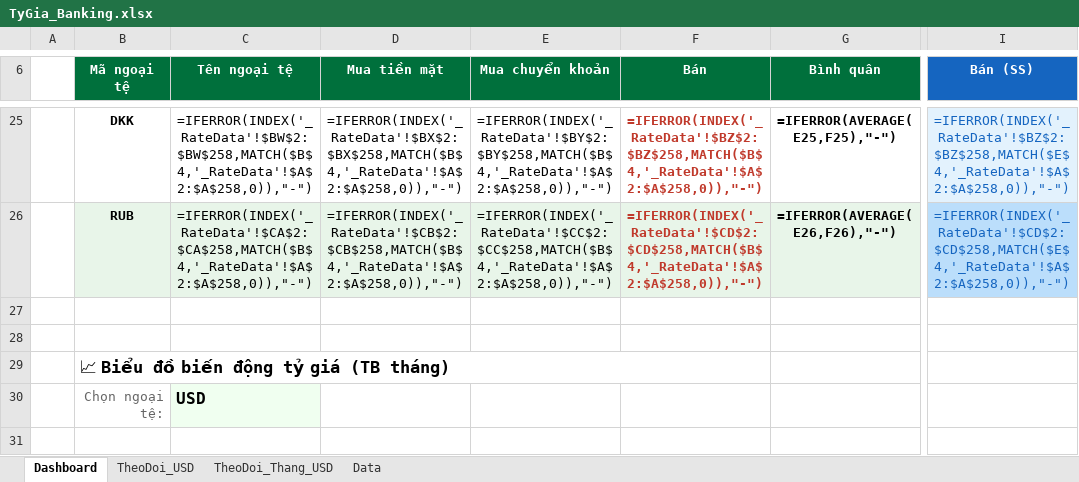
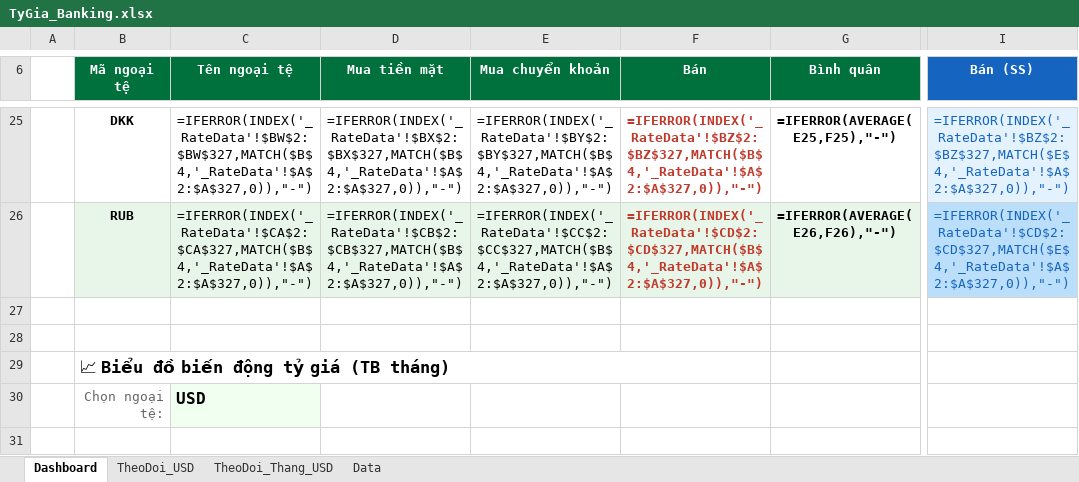
Before and after one commit to thuanhuynh247/vcb-exchange-rate, an Excel workbook: TyGia_Banking.xlsx, sheet Dashboard, drawn as a sheet; only a part is shown, gaps mark what is left out; values as stored, in another font and other column widths than the file's, no borders; formulas without a stored value are shown as written; charts and pictures and conditional formats not drawn; the diff covers the shown part only; the diff names each change by its address in the sheet, - before the commit and + after, or states it on an @@ line.

```diff
--- a/TyGia_Banking.xlsx (sheet Dashboard)
+++ b/TyGia_Banking.xlsx (sheet Dashboard)
-C25 (Tên ngoại tệ): =IFERROR(INDEX('_RateData'!$BW$2:$BW$258,MATCH($B$4,'_RateData'!$A$2:$A$258,0)),"-")
+C25 (Tên ngoại tệ): =IFERROR(INDEX('_RateData'!$BW$2:$BW$327,MATCH($B$4,'_RateData'!$A$2:$A$327,0)),"-")
-D25 (Mua tiền mặt): =IFERROR(INDEX('_RateData'!$BX$2:$BX$258,MATCH($B$4,'_RateData'!$A$2:$A$258,0)),"-")
+D25 (Mua tiền mặt): =IFERROR(INDEX('_RateData'!$BX$2:$BX$327,MATCH($B$4,'_RateData'!$A$2:$A$327,0)),"-")
-E25 (Mua chuyển khoản): =IFERROR(INDEX('_RateData'!$BY$2:$BY$258,MATCH($B$4,'_RateData'!$A$2:$A$258,0)),"-")
+E25 (Mua chuyển khoản): =IFERROR(INDEX('_RateData'!$BY$2:$BY$327,MATCH($B$4,'_RateData'!$A$2:$A$327,0)),"-")
-F25 (Bán): =IFERROR(INDEX('_RateData'!$BZ$2:$BZ$258,MATCH($B$4,'_RateData'!$A$2:$A$258,0)),"-")
+F25 (Bán): =IFERROR(INDEX('_RateData'!$BZ$2:$BZ$327,MATCH($B$4,'_RateData'!$A$2:$A$327,0)),"-")
-I25 (Bán (SS)): =IFERROR(INDEX('_RateData'!$BZ$2:$BZ$258,MATCH($E$4,'_RateData'!$A$2:$A$258,0)),"-")
+I25 (Bán (SS)): =IFERROR(INDEX('_RateData'!$BZ$2:$BZ$327,MATCH($E$4,'_RateData'!$A$2:$A$327,0)),"-")
-C26 (Tên ngoại tệ): =IFERROR(INDEX('_RateData'!$CA$2:$CA$258,MATCH($B$4,'_RateData'!$A$2:$A$258,0)),"-")
+C26 (Tên ngoại tệ): =IFERROR(INDEX('_RateData'!$CA$2:$CA$327,MATCH($B$4,'_RateData'!$A$2:$A$327,0)),"-")
-D26 (Mua tiền mặt): =IFERROR(INDEX('_RateData'!$CB$2:$CB$258,MATCH($B$4,'_RateData'!$A$2:$A$258,0)),"-")
+D26 (Mua tiền mặt): =IFERROR(INDEX('_RateData'!$CB$2:$CB$327,MATCH($B$4,'_RateData'!$A$2:$A$327,0)),"-")
-E26 (Mua chuyển khoản): =IFERROR(INDEX('_RateData'!$CC$2:$CC$258,MATCH($B$4,'_RateData'!$A$2:$A$258,0)),"-")
+E26 (Mua chuyển khoản): =IFERROR(INDEX('_RateData'!$CC$2:$CC$327,MATCH($B$4,'_RateData'!$A$2:$A$327,0)),"-")
-F26 (Bán): =IFERROR(INDEX('_RateData'!$CD$2:$CD$258,MATCH($B$4,'_RateData'!$A$2:$A$258,0)),"-")
+F26 (Bán): =IFERROR(INDEX('_RateData'!$CD$2:$CD$327,MATCH($B$4,'_RateData'!$A$2:$A$327,0)),"-")
-I26 (Bán (SS)): =IFERROR(INDEX('_RateData'!$CD$2:$CD$258,MATCH($E$4,'_RateData'!$A$2:$A$258,0)),"-")
+I26 (Bán (SS)): =IFERROR(INDEX('_RateData'!$CD$2:$CD$327,MATCH($E$4,'_RateData'!$A$2:$A$327,0)),"-")
```
Also changed, not shown: 69 added rows and 92 edited cells elsewhere in this sheet, sheet Data, sheet TheoDoi_USD, hidden cells, charts or pictures, docs/TyGia_Banking.xlsx, 8 other files.
